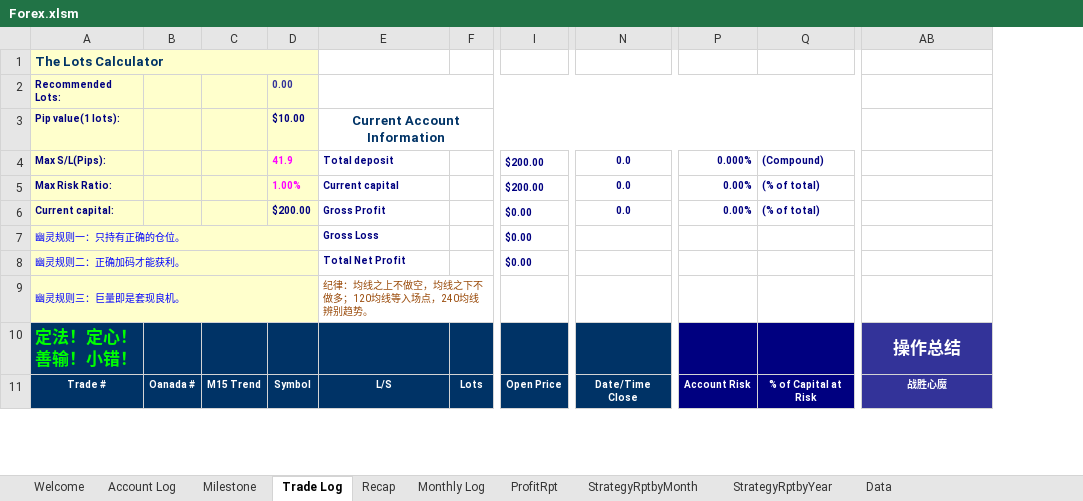
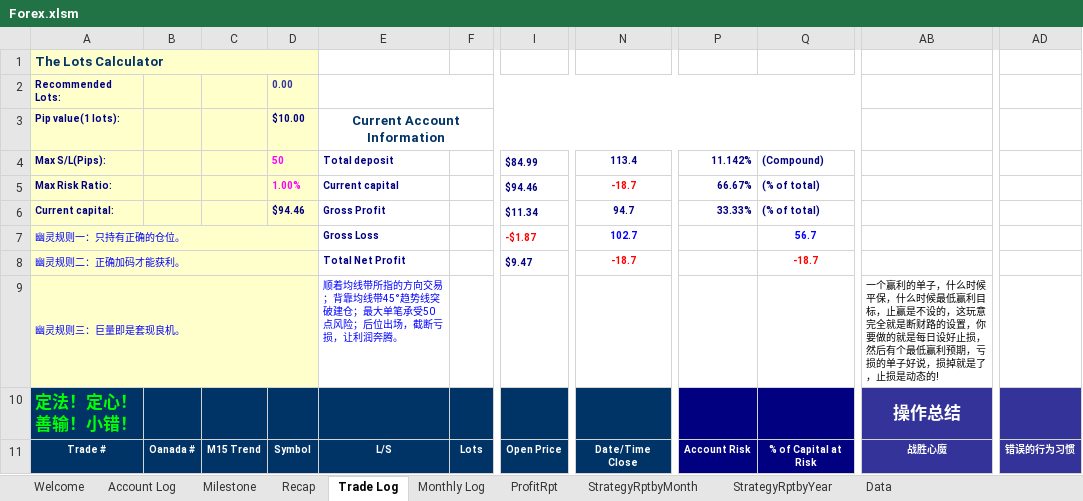
Before and after one commit to vlan99/Trading, an Excel workbook: Forex.xlsm, sheet Trade Log, drawn as a sheet; only a part is shown, gaps mark what is left out; values as stored, in another font and other column widths than the file's, no borders; charts and pictures not drawn; removed rows and columns are numbered as before the commit, all else as after; the diff covers the shown part only; the diff names each change by its address in the sheet, - before the commit and + after, or states it on an @@ line.

```diff
--- a/Forex.xlsm (sheet Trade Log)
+++ b/Forex.xlsm (sheet Trade Log)
@@ sheet tab order changed: Welcome | Account Log | Milestone | Recap | Trade Log | Monthly Log | ProfitRpt | StrategyRptbyMonth | StrategyRptbyYear | Data @@
-column I, rows 4-11: $200.00 | $200.00 | $0.00 | $0.00 | $0.00 |  |  | Open Price
+column I, rows 4-11: $84.99 | $94.46 | $11.34 | -$1.87 | $9.47 |  |  | Open Price
-column N, rows 4-11: 0.0 | 0.0 | 0.0 |  |  |  |  | Date/Time Close
+column N, rows 4-11: 113.4 | -18.7 | 94.7 | 102.7 | -18.7 |  |  | Date/Time Close
+column AD, row 11: 错误的行为习惯
-D4: 41.9
+D4: 50
-P4: 0.000%
+P4: 11.142%
-P5: 0.00%
+P5: 66.67%
-D6: $200.00
+D6: $94.46
-P6: 0.00%
+P6: 33.33%
-Q7: (empty)
+Q7: 56.7
-Q8: (empty)
+Q8: -18.7
-E9: 纪律：均线之上不做空，均线之下不做多；120均线等入场点，240均线辨别趋势。
+E9: 顺着均线带所指的方向交易；背靠均线带45°趋势线突破建仓；最大单笔承受50点风险；后位出场，截断亏损，让利润奔腾。
-E9 text colour: #984807
+E9 text colour: #0000FF
-AB9: (empty)
+AB9: 一个赢利的单子，什么时候平保，什么时候最低赢利目标，止赢是不设的，这玩意完全就是断财路的设置，你要做的就是每日设好止损，然后有个最低赢利预期，亏损的单子好说，损掉就是了，止损是动态的!
```
Also changed, not shown: other rows of this sheet, sheet Milestone, sheet Data, sheet ProfitRpt, sheet StrategyRptbyMonth, sheet Monthly Log, sheet StrategyRptbyYear, 2 more sheets, hidden cells, charts or pictures, 4 other files.
